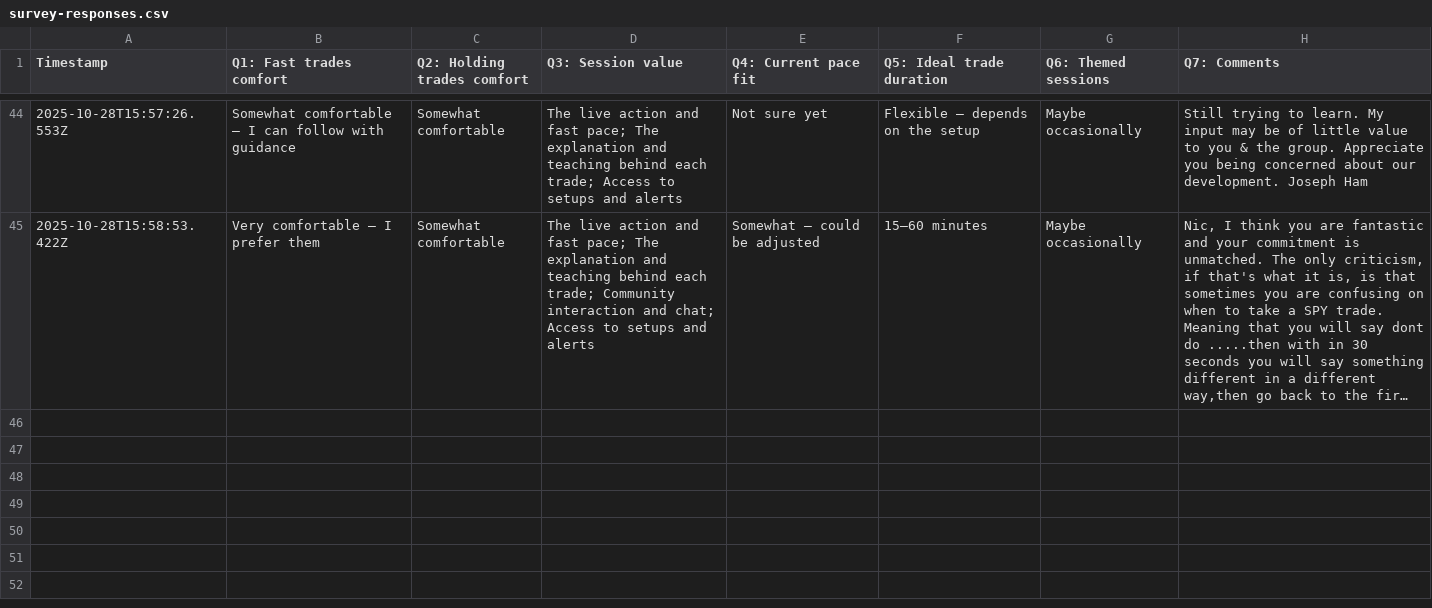
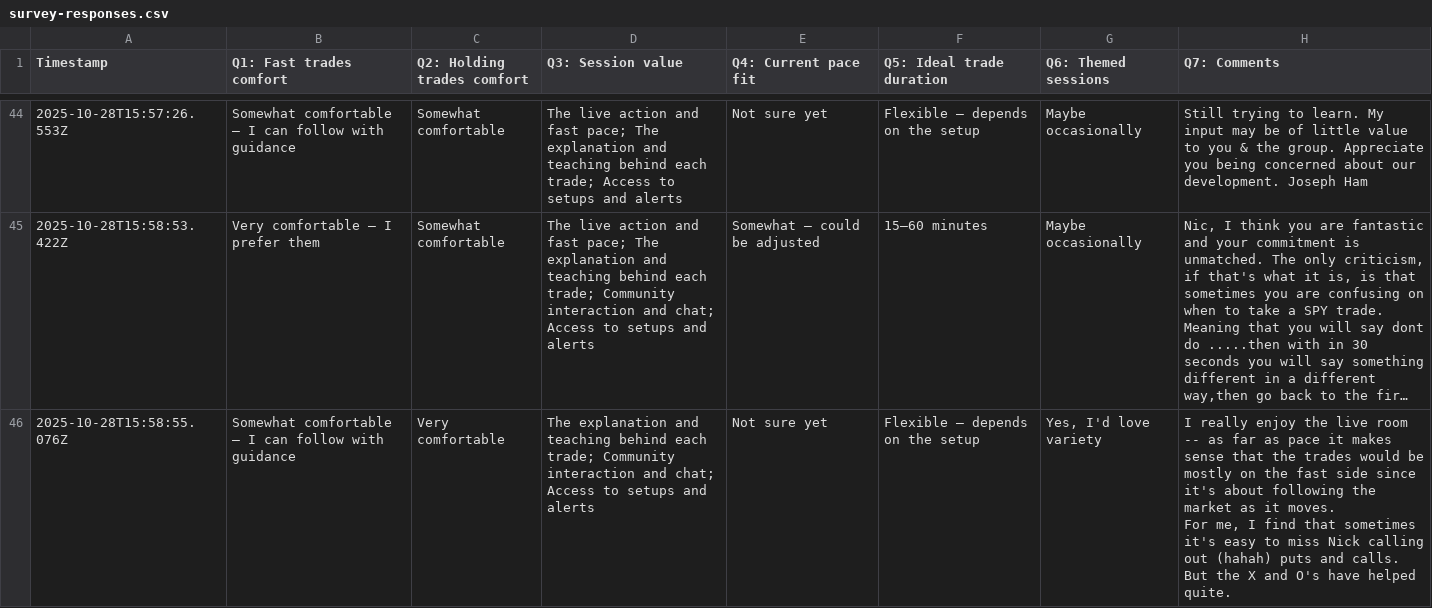
Before and after one commit to simplestocks/stock-bridge, a CSV file: survey-responses.csv, drawn as a sheet; only a part is shown, gaps mark what is left out; long unchanged cells end in …; ↵ is a line break in a cell; the diff names each change by its address in the sheet, - before the commit and + after, or states it on an @@ line.

Commit message:
New survey response: 2025-10-28T15:58:55.749Z

```diff
--- a/survey-responses.csv
+++ b/survey-responses.csv
+row 46: 2025-10-28T15:58:55.076Z | Somewhat comfortable — I can follow with guidance | Very comfortable | The explanation and teaching behind each trade; Community interaction and chat; Access to setups and alerts | Not sure yet | Flexible — depends on the setup | Yes, I'd love variety | I really enjoy the live room -- as far as pace it makes sense that the trades would be mostly on the fast side since it's about following the market as it moves. ↵ For me, I find that sometimes it's easy to miss Nick calling out (hahah) puts and calls. But the X and O's have helped quite.
```
